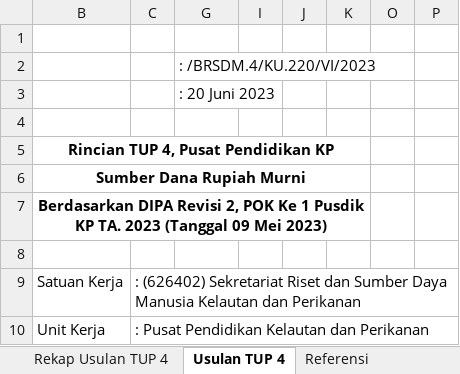
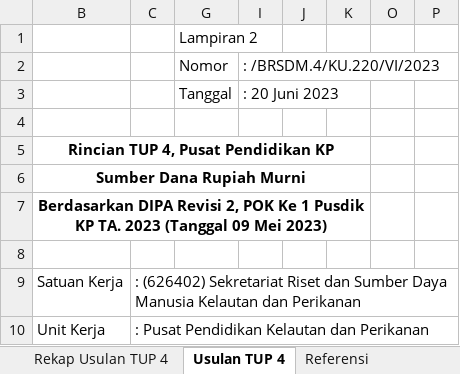
Before and after one commit to edimistiono/TA.2023, an Excel workbook: TUP/TUP 4/Usulan TUP 4.xlsx, sheet Usulan TUP 4, drawn as a sheet; only a part is shown; values as stored, in another font and other column widths than the file's, no borders; charts and pictures and conditional formats not drawn; removed rows and columns are numbered as before the commit, all else as after; the diff names each change by its address in the sheet, - before the commit and + after, or states it on an @@ line.

Commit message:
Update Usulan TUP 4 Final

```diff
--- a/TUP/TUP 4/Usulan TUP 4.xlsx (sheet Usulan TUP 4)
+++ b/TUP/TUP 4/Usulan TUP 4.xlsx (sheet Usulan TUP 4)
-row 1: (empty)
-G1: : /BRSDM.4/KU.220/VI/2023
+G1: Lampiran 2
-row 3:  |  | : 20 Juni 2023
+row 2:  |  | Nomor | : /BRSDM.4/KU.220/VI/2023
+row 3:  |  | Tanggal | : 20 Juni 2023
```
Also changed, not shown: charts or pictures.
